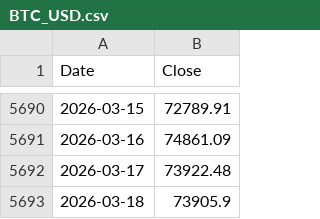
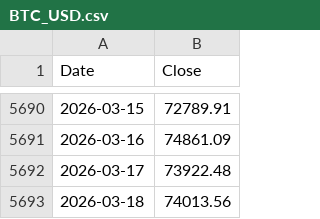
Before and after one commit to kittycapital/strategy, a CSV file: BTC_USD.csv, drawn as a sheet; only a part is shown, gaps mark what is left out.

```diff
--- a/BTC_USD.csv
+++ b/BTC_USD.csv
@@ -5692,2 +5692,2 @@ Date,Close
 2026-03-17,73922.48
-2026-03-18,73905.9
+2026-03-18,74013.56
```
Also changed, not shown: 2 other files.
